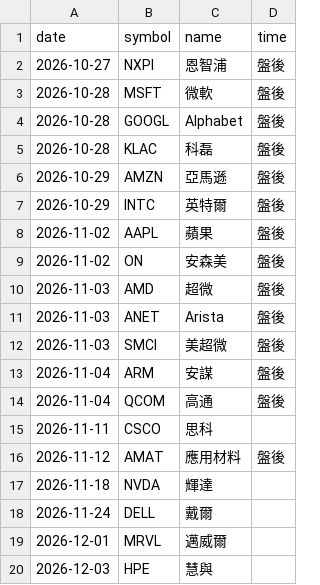
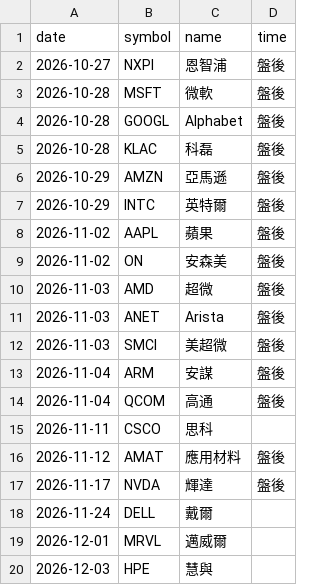
Before and after one commit to gelu27/Stock-lab, a CSV file: data/us_earnings.csv, drawn as a sheet.

```diff
--- a/data/us_earnings.csv
+++ b/data/us_earnings.csv
@@ -16,3 +16,3 @@ date,symbol,name,time
 2026-11-12,AMAT,應用材料,盤後
-2026-11-18,NVDA,輝達,
+2026-11-17,NVDA,輝達,盤後
 2026-11-24,DELL,戴爾,
```
Also changed, not shown: data/daytrade_market.csv, data/fx.csv, 10 other files.
